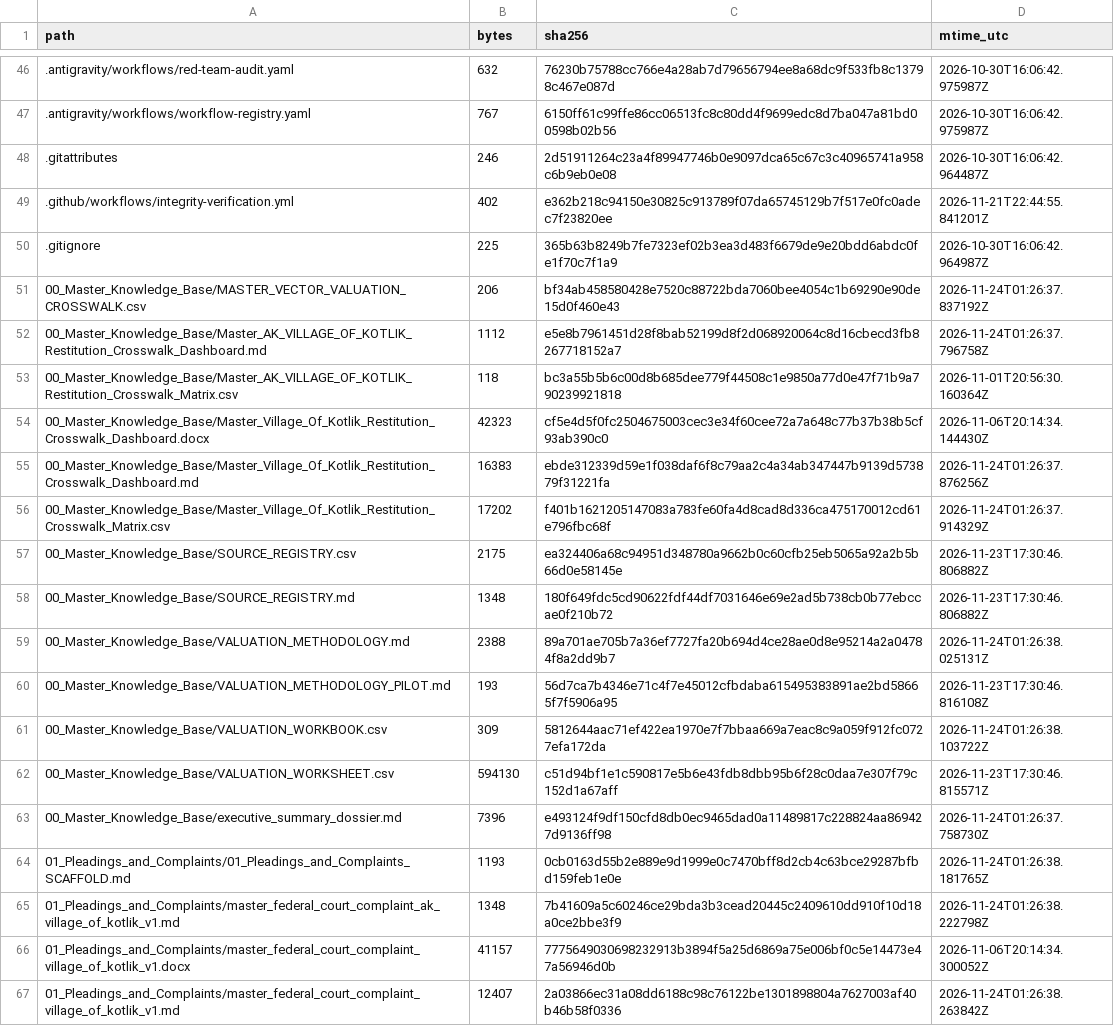
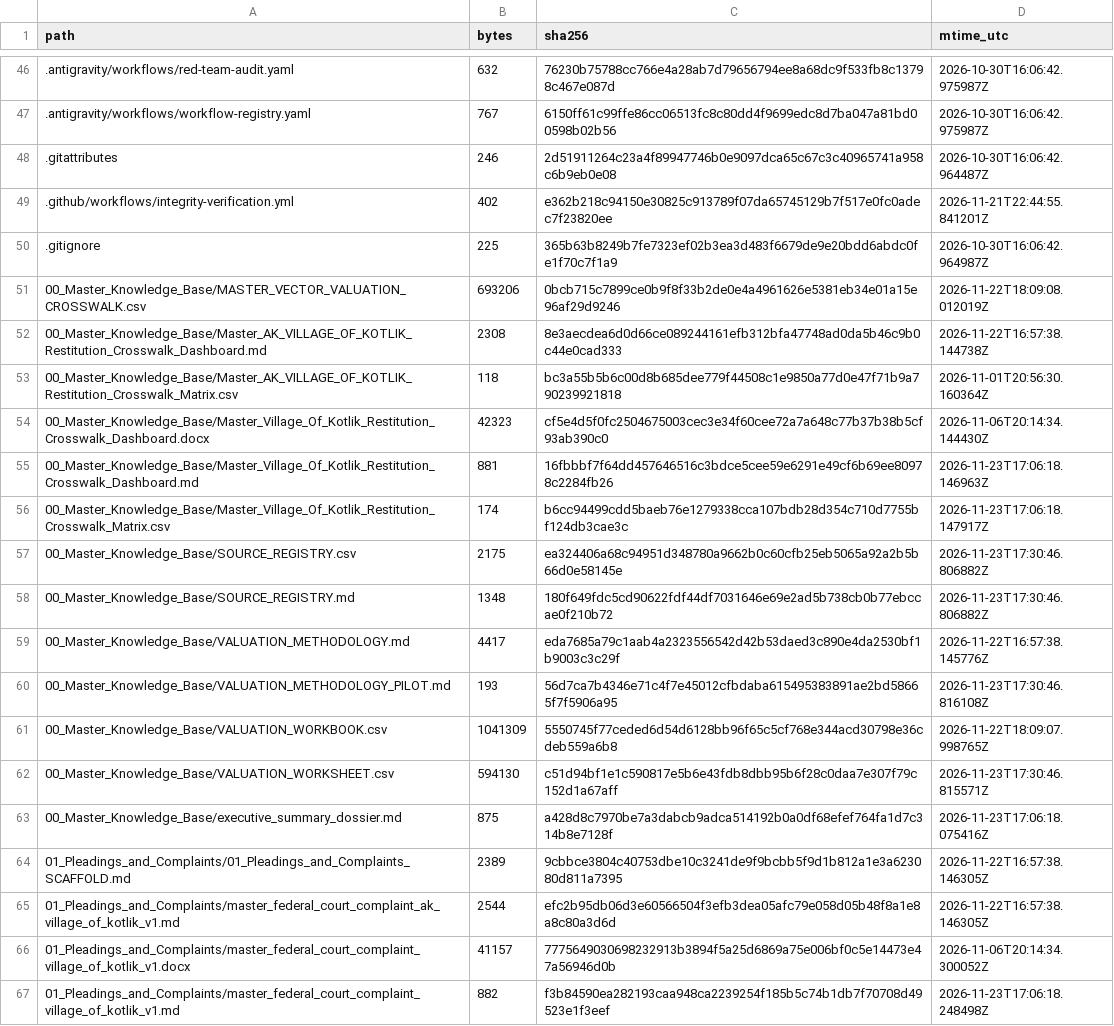
Before and after one commit to GlobalRestitutionAlliance/turtle-island-us-ak-village-of-kotlik-master-litigation, a CSV file: 99_Archives_and_Manifests/MANIFEST_SHA256.csv, drawn as a sheet; only a part is shown, gaps mark what is left out; the diff covers the shown part only.

```diff
--- a/99_Archives_and_Manifests/MANIFEST_SHA256.csv
+++ b/99_Archives_and_Manifests/MANIFEST_SHA256.csv
@@ -50,18 +50,18 @@ path,bytes,sha256,mtime_utc
 .gitignore,225,365b63b8249b7fe7323ef02b3ea3d483f6679de9e20bdd6abdc0fe1f70c7f1a9,2026-10-30T16:06:42.964987Z
-00_Master_Knowledge_Base/MASTER_VECTOR_VALUATION_CROSSWALK.csv,206,bf34ab458580428e7520c88722bda7060bee4054c1b69290e90de15d0f460e43,2026-11-24T01:26:37.837192Z
-00_Master_Knowledge_Base/Master_AK_VILLAGE_OF_KOTLIK_Restitution_Crosswalk_Dashboard.md,1112,e5e8b7961451d28f8bab52199d8f2d068920064c8d16cbecd3fb8267718152a7,2026-11-24T01:26:37.796758Z
+00_Master_Knowledge_Base/MASTER_VECTOR_VALUATION_CROSSWALK.csv,693206,0bcb715c7899ce0b9f8f33b2de0e4a4961626e5381eb34e01a15e96af29d9246,2026-11-22T18:09:08.012019Z
+00_Master_Knowledge_Base/Master_AK_VILLAGE_OF_KOTLIK_Restitution_Crosswalk_Dashboard.md,2308,8e3aecdea6d0d66ce089244161efb312bfa47748ad0da5b46c9b0c44e0cad333,2026-11-22T16:57:38.144738Z
 00_Master_Knowledge_Base/Master_AK_VILLAGE_OF_KOTLIK_Restitution_Crosswalk_Matrix.csv,118,bc3a55b5b6c00d8b685dee779f44508c1e9850a77d0e47f71b9a790239921818,2026-11-01T20:56:30.160364Z
 00_Master_Knowledge_Base/Master_Village_Of_Kotlik_Restitution_Crosswalk_Dashboard.docx,42323,cf5e4d5f0fc2504675003cec3e34f60cee72a7a648c77b37b38b5cf93ab390c0,2026-11-06T20:14:34.144430Z
-00_Master_Knowledge_Base/Master_Village_Of_Kotlik_Restitution_Crosswalk_Dashboard.md,16383,ebde312339d59e1f038daf6f8c79aa2c4a34ab347447b9139d573879f31221fa,2026-11-24T01:26:37.876256Z
-00_Master_Knowledge_Base/Master_Village_Of_Kotlik_Restitution_Crosswalk_Matrix.csv,17202,f401b1621205147083a783fe60fa4d8cad8d336ca475170012cd61e796fbc68f,2026-11-24T01:26:37.914329Z
+00_Master_Knowledge_Base/Master_Village_Of_Kotlik_Restitution_Crosswalk_Dashboard.md,881,16fbbbf7f64dd457646516c3bdce5cee59e6291e49cf6b69ee80978c2284fb26,2026-11-23T17:06:18.146963Z
+00_Master_Knowledge_Base/Master_Village_Of_Kotlik_Restitution_Crosswalk_Matrix.csv,174,b6cc94499cdd5baeb76e1279338cca107bdb28d354c710d7755bf124db3cae3c,2026-11-23T17:06:18.147917Z
 00_Master_Knowledge_Base/SOURCE_REGISTRY.csv,2175,ea324406a68c94951d348780a9662b0c60cfb25eb5065a92a2b5b66d0e58145e,2026-11-23T17:30:46.806882Z
 00_Master_Knowledge_Base/SOURCE_REGISTRY.md,1348,180f649fdc5cd90622fdf44df7031646e69e2ad5b738cb0b77ebccae0f210b72,2026-11-23T17:30:46.806882Z
-00_Master_Knowledge_Base/VALUATION_METHODOLOGY.md,2388,89a701ae705b7a36ef7727fa20b694d4ce28ae0d8e95214a2a04784f8a2dd9b7,2026-11-24T01:26:38.025131Z
+00_Master_Knowledge_Base/VALUATION_METHODOLOGY.md,4417,eda7685a79c1aab4a2323556542d42b53daed3c890e4da2530bf1b9003c3c29f,2026-11-22T16:57:38.145776Z
 00_Master_Knowledge_Base/VALUATION_METHODOLOGY_PILOT.md,193,56d7ca7b4346e71c4f7e45012cfbdaba615495383891ae2bd58665f7f5906a95,2026-11-23T17:30:46.816108Z
-00_Master_Knowledge_Base/VALUATION_WORKBOOK.csv,309,5812644aac71ef422ea1970e7f7bbaa669a7eac8c9a059f912fc0727efa172da,2026-11-24T01:26:38.103722Z
+00_Master_Knowledge_Base/VALUATION_WORKBOOK.csv,1041309,5550745f77ceded6d54d6128bb96f65c5cf768e344acd30798e36cdeb559a6b8,2026-11-22T18:09:07.998765Z
 00_Master_Knowledge_Base/VALUATION_WORKSHEET.csv,594130,c51d94bf1e1c590817e5b6e43fdb8dbb95b6f28c0daa7e307f79c152d1a67aff,2026-11-23T17:30:46.815571Z
-00_Master_Knowledge_Base/executive_summary_dossier.md,7396,e493124f9df150cfd8db0ec9465dad0a11489817c228824aa869427d9136ff98,2026-11-24T01:26:37.758730Z
-01_Pleadings_and_Complaints/01_Pleadings_and_Complaints_SCAFFOLD.md,1193,0cb0163d55b2e889e9d1999e0c7470bff8d2cb4c63bce29287bfbd159feb1e0e,2026-11-24T01:26:38.181765Z
-01_Pleadings_and_Complaints/master_federal_court_complaint_ak_village_of_kotlik_v1.md,1348,7b41609a5c60246ce29bda3b3cead20445c2409610dd910f10d18a0ce2bbe3f9,2026-11-24T01:26:38.222798Z
+00_Master_Knowledge_Base/executive_summary_dossier.md,875,a428d8c7970be7a3dabcb9adca514192b0a0df68efef764fa1d7c314b8e7128f,2026-11-23T17:06:18.075416Z
+01_Pleadings_and_Complaints/01_Pleadings_and_Complaints_SCAFFOLD.md,2389,9cbbce3804c40753dbe10c3241de9f9bcbb5f9d1b812a1e3a623080d811a7395,2026-11-22T16:57:38.146305Z
+01_Pleadings_and_Complaints/master_federal_court_complaint_ak_village_of_kotlik_v1.md,2544,efc2b95db06d3e60566504f3efb3dea05afc79e058d05b48f8a1e8a8c80a3d6d,2026-11-22T16:57:38.146305Z
 01_Pleadings_and_Complaints/master_federal_court_complaint_village_of_kotlik_v1.docx,41157,7775649030698232913b3894f5a25d6869a75e006bf0c5e14473e47a56946d0b,2026-11-06T20:14:34.300052Z
-01_Pleadings_and_Complaints/master_federal_court_complaint_village_of_kotlik_v1.md,12407,2a03866ec31a08dd6188c98c76122be1301898804a7627003af40b46b58f0336,2026-11-24T01:26:38.263842Z
+01_Pleadings_and_Complaints/master_federal_court_complaint_village_of_kotlik_v1.md,882,f3b84590ea282193caa948ca2239254f185b5c74b1db7f70708d49523e1f3eef,2026-11-23T17:06:18.248498Z
```
Also changed, not shown: 80 edited cells elsewhere in this file, 37 other files.
